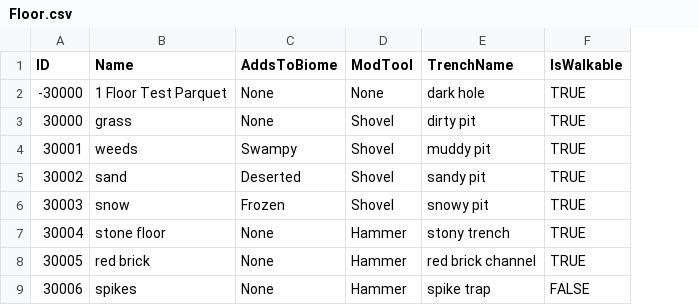
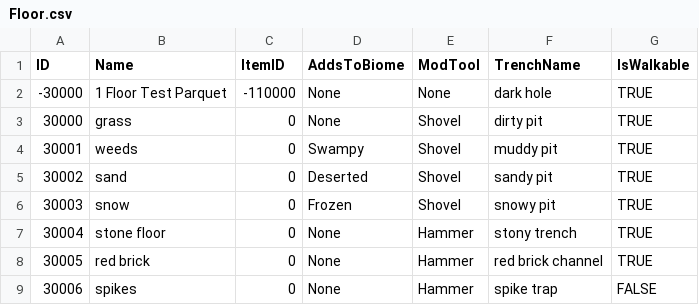
Before and after one commit to mxashlynn/Parquet, a CSV file: Designer/Floor.csv, drawn as a sheet; the diff names each change by its address in the sheet, - before the commit and + after, or states it on an @@ line.

Commit message:
Updates data files.

```diff
--- a/Designer/Floor.csv
+++ b/Designer/Floor.csv
+column C (ItemID), rows 2-9: -110000 | 0 | 0 | 0 | 0 | 0 | 0 | 0
```
Also changed, not shown: Designer/Block.csv, Designer/Collectible.csv, 1 other file.
